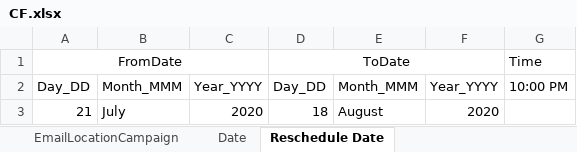
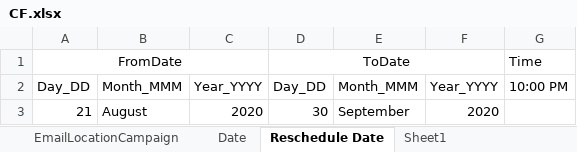
Before and after one commit to DAC-Projects/DACAutomation, an Excel workbook: data/CF.xlsx, sheet Reschedule Date, drawn as a sheet; values as stored, in another font and other column widths than the file's, no borders; the diff names each change by its address in the sheet, - before the commit and + after, or states it on an @@ line.

```diff
--- a/data/CF.xlsx (sheet Reschedule Date)
+++ b/data/CF.xlsx (sheet Reschedule Date)
+sheet tab: Sheet1
-B3: July
+B3: August
-D3: 18
+D3: 30
-E3: August
+E3: September
```
Also changed, not shown: sheet Date, sheet EmailLocationCampaign, 5 other files.
